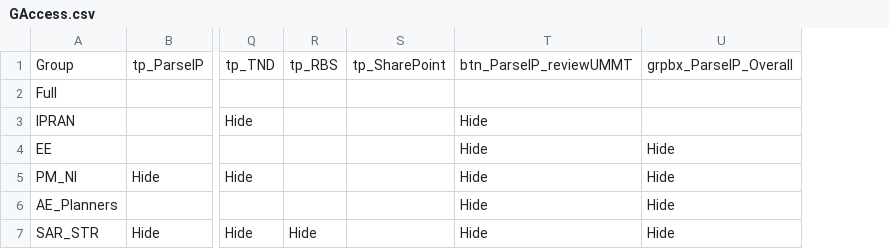
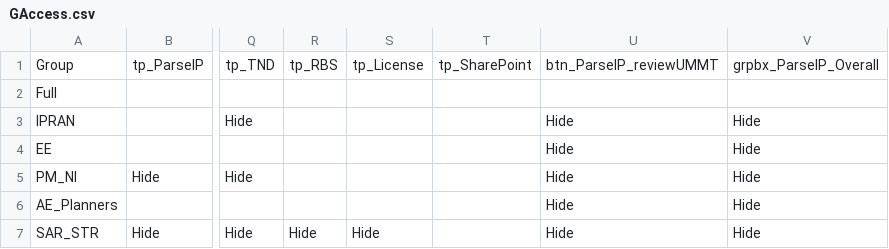
Before and after one commit to Ash-IPRANOps/Ash-IPRANOps.github.io, a CSV file: GAccess.csv, drawn as a sheet; only a part is shown, gaps mark what is left out; addresses are those after the commit; the diff names each change by its address in the sheet, - before the commit and + after, or states it on an @@ line.

Commit message:
Update GAccess.csv

```diff
--- a/GAccess.csv
+++ b/GAccess.csv
+column S, rows 1-7: tp_License |  |  |  |  |  | Hide
-V3: (empty)
+V3: Hide
```
